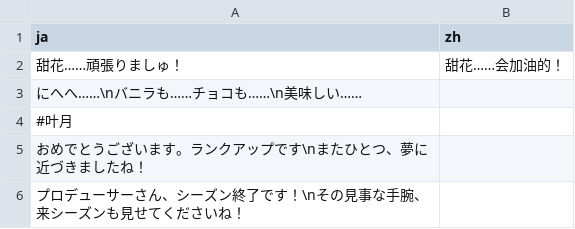
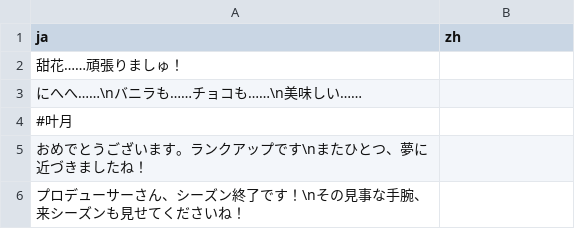
Before and after one commit to lzgzhyf/ShinyColors, a CSV file: data/type-text.csv, drawn as a sheet.

```diff
--- a/data/type-text.csv
+++ b/data/type-text.csv
@@ -1,3 +1,3 @@
 ja,zh
-甜花……頑張りましゅ！,甜花……会加油的！
+甜花……頑張りましゅ！,
 にへへ……\nバニラも……チョコも……\n美味しい……,
```
Also changed, not shown: data/story/大崎甜花/好きなものはなんですか？/連載第１回『ゲーム』.csv, data/story/大崎甜花/眠る可能性.csv, 10 other files.
